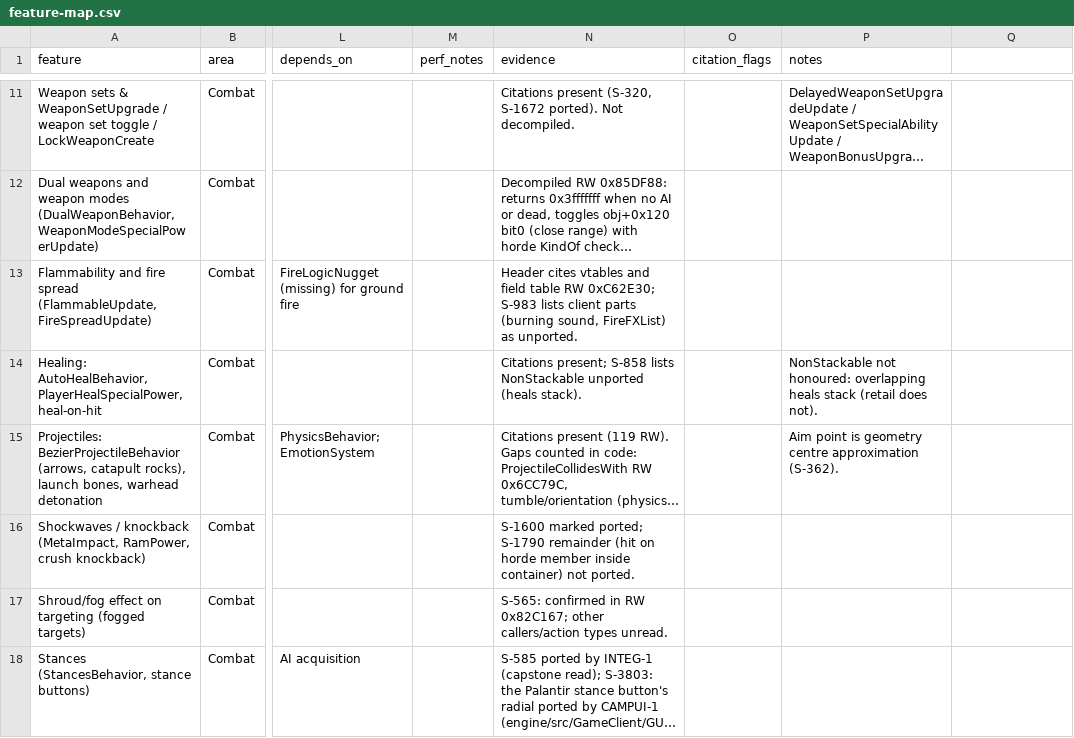
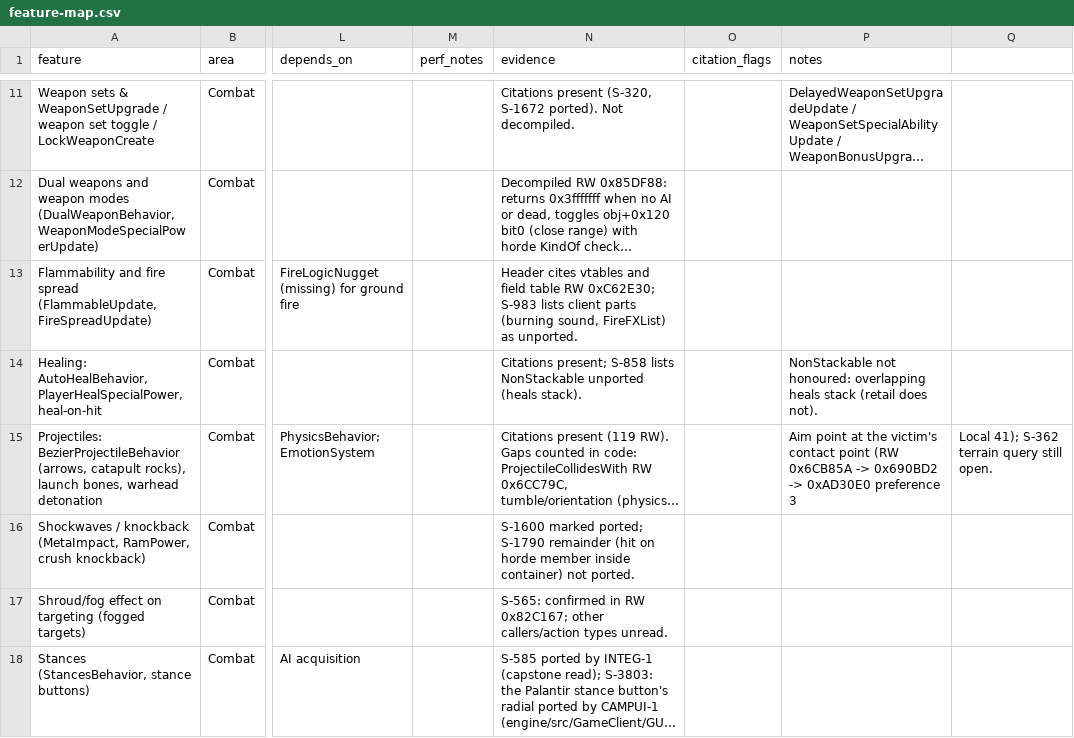
Before and after one commit to Gleb302596555/openbfme-godot, a CSV file: docs/feature-map.csv, drawn as a sheet; only a part is shown, gaps mark what is left out; long unchanged cells end in …; the diff names each change by its address in the sheet, - before the commit and + after, or states it on an @@ line.

Commit message:
Local 41: weapon aim at the victim's contact point as retail (S-362)
Port RotWK's weapon aim through the victim's contact points
(RW 0x6CB85A -> 0x690BD2 -> 0xAD30E0 preference 3), replacing the
S-362 geometry-centre approximation (z = height * 0.5f).

- ObjectGeometry::getBestContactPoint: preference 3 blends two
  neighbouring contact points (idx = seed % (count-1),
  blend = ((seed >> 8) & 0xFF) / 255); count < 2 gives
  (0, 0, height * 0.67f); a point outside every active shape falls
  back to the first active shape's centre; z clamped to
  [height * 0.1f, height].
- ObjectGeometry::worldspaceBestContactPoint: preference + seed
  parameters, passed through to getBestContactPoint.
- BezierProjectileBehavior::aimPosition: after preferred bone, draws
  the logic random seed (Weapon.cpp:1749) and asks the contact point
  instead of the geometry centre.
- ObjectWeaponDelivery::fireFXAimPosition: same contact-point path.
- scatterTargetPos (STRUCTURE victims) inherits via fireFXAimPosition.
- All other callers (Menu label, AI Ram contact, findNearestLabeled
  contact point) keep preference 0, seed 0.

Tests: LOCAL-41* (6 tests: no contact points -> 0.67*height; two
points -> blend and fallback to shape centre; three points ->
neighbouring pair; clamp z; RUBBLE -> geometry height; Preferred
TargetBone -> bone with no logic draw). flank1 test_588 re-pinned
from S-362 centre (z=30) to default (z=40.2).

Affected editions: RotWK only (contact-point preference-3 aim is
the 2.01 behaviour; BFME2 donor cited as reference).
Commit gate: checked (0 files).

```diff
--- a/docs/feature-map.csv
+++ b/docs/feature-map.csv
-P15 (notes): Aim point is geometry centre approximation (S-362).
+P15 (notes): Aim point at the victim's contact point (RW 0x6CB85A -> 0x690BD2 -> 0xAD30E0 preference 3
-Q15: (empty)
+Q15: Local 41); S-362 terrain query still open.
```
Also changed, not shown: 14 other files.
